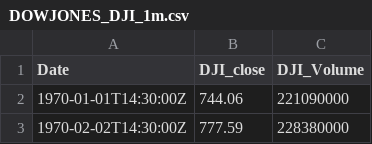
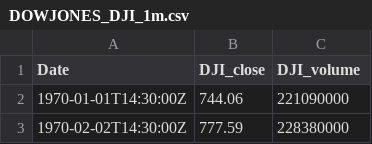
Before and after one commit to Fab-Miami/AI_economy_modelisation_and_market_forecast, a CSV file: saved_data_from_static/DOWJONES_DJI_1m.csv, drawn as a sheet; only a part is shown.

```diff
--- a/saved_data_from_static/DOWJONES_DJI_1m.csv
+++ b/saved_data_from_static/DOWJONES_DJI_1m.csv
@@ -1,2 +1,2 @@
-Date,DJI_close,DJI_Volume
+Date,DJI_close,DJI_volume
 1970-01-01T14:30:00Z,744.06,221090000
```
Also changed, not shown: saved_data_elections/USelections.csv, saved_data_from_api/fred_results.csv, 7 other files.
